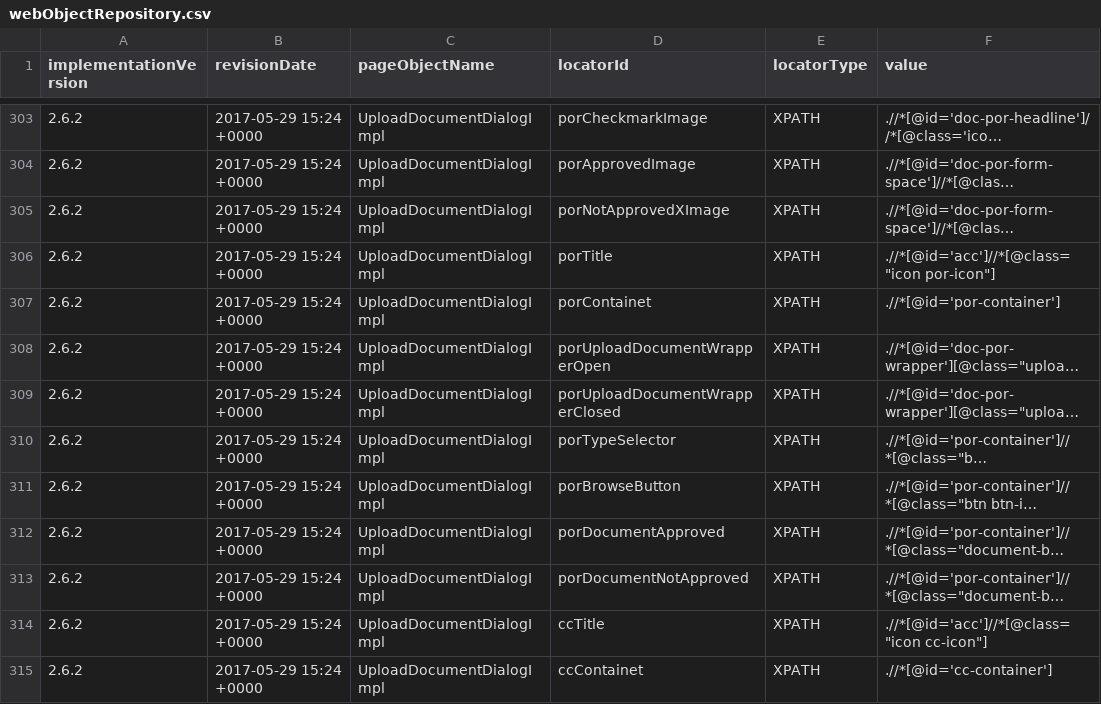
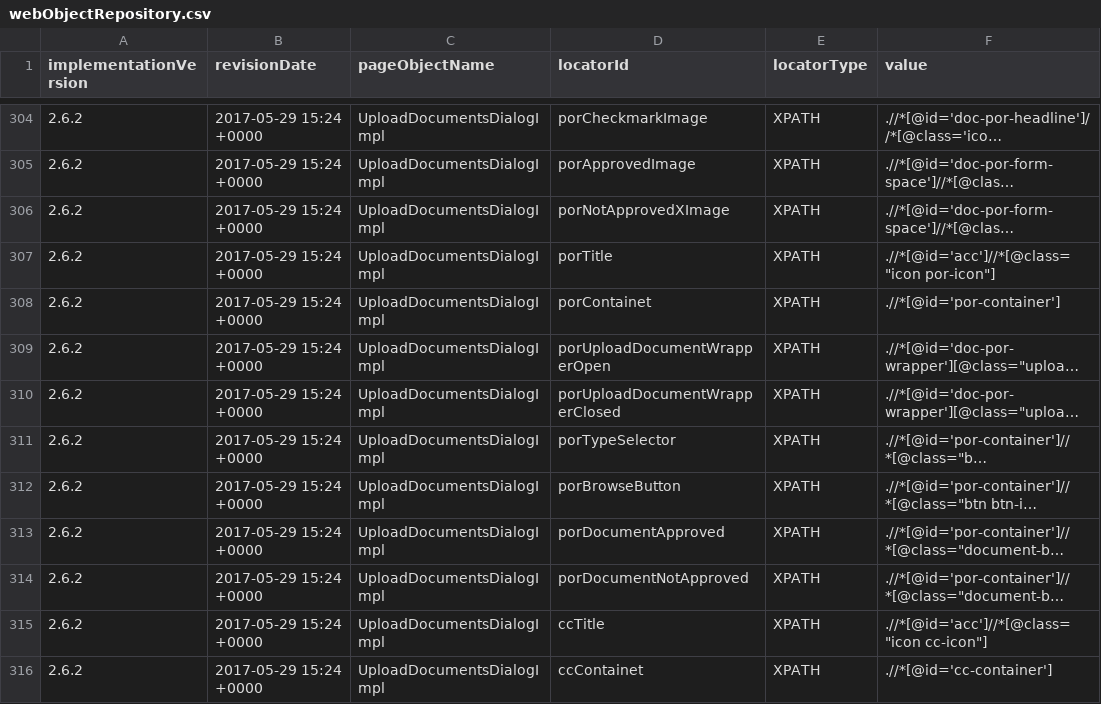
Before and after one commit to quantumua/old_atom, a CSV file: core/src/main/resources/webobjects/webObjectRepository.csv, drawn as a sheet; only a part is shown, gaps mark what is left out; long unchanged cells end in …; addresses are those after the commit; the diff covers the shown part only; the diff names each change by its address in the sheet, - before the commit and + after, or states it on an @@ line.

```diff
--- a/core/src/main/resources/webobjects/webObjectRepository.csv
+++ b/core/src/main/resources/webobjects/webObjectRepository.csv
-C304:C316 (pageObjectName): UploadDocumentDialogImpl
+C304:C316 (pageObjectName): UploadDocumentsDialogImpl
```
Also changed, not shown: 1 added row and 43 edited cells elsewhere in this file, core/src/main/resources/i18n/Arabic.csv, core/src/main/resources/i18n/English.csv, 5 other files.
